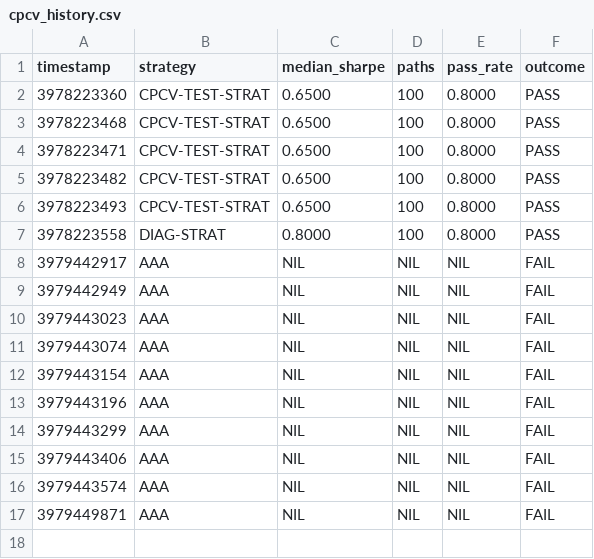
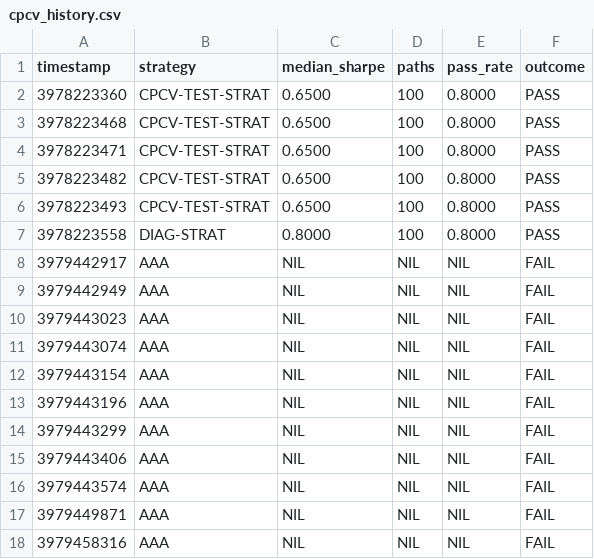
Before and after one commit to gethinu/swimmy-fx-tribe, a CSV file: data/logs/cpcv_history.csv, drawn as a sheet.

Commit message:
chore: add generated cpcv history and fasl

```diff
--- a/data/logs/cpcv_history.csv
+++ b/data/logs/cpcv_history.csv
@@ -17 +17,2 @@ timestamp,strategy,median_sharpe,paths,pass_rate,outcome
 3979449871,AAA,NIL,NIL,NIL,FAIL
+3979458316,AAA,NIL,NIL,NIL,FAIL
```
Also changed, not shown: 1 other file.
